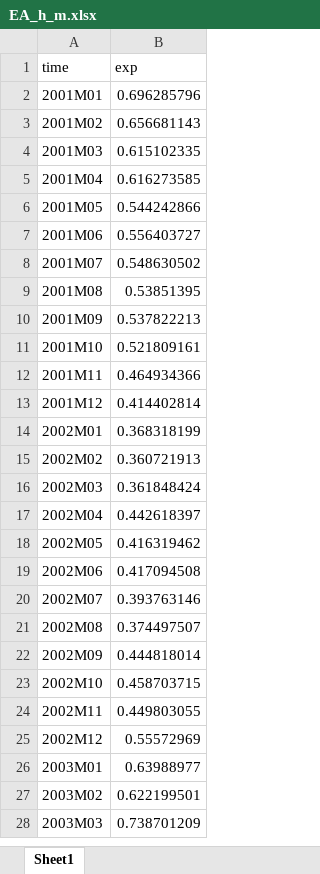
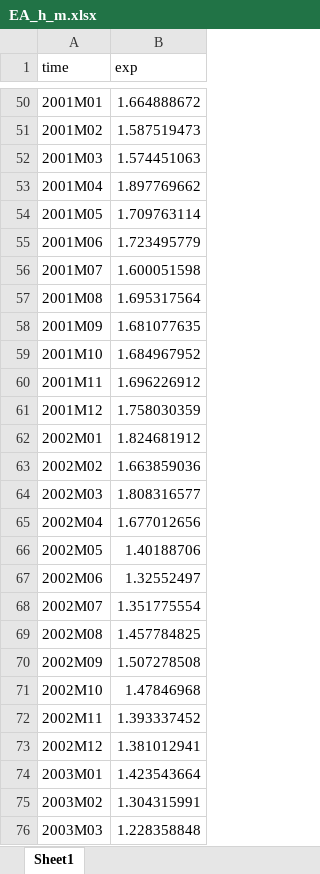
Before and after one commit to eolybq/bakalarka, an Excel workbook: EA/data/rawdata/EA_h_m.xlsx, sheet Sheet1, drawn as a sheet; only a part is shown, gaps mark what is left out; values as stored, in another font and other column widths than the file's, no borders; addresses are those after the commit; the diff covers the shown part only; the diff names each change by its address in the sheet, - before the commit and + after, or states it on an @@ line.

Commit message:
fix zpozdeni FG, almost final data EA i SW

```diff
--- a/EA/data/rawdata/EA_h_m.xlsx (sheet Sheet1)
+++ b/EA/data/rawdata/EA_h_m.xlsx (sheet Sheet1)
-B50 (exp): 0.696285796
+B50 (exp): 1.664888672
-B51 (exp): 0.656681143
+B51 (exp): 1.587519473
-B52 (exp): 0.615102335
+B52 (exp): 1.574451063
-B53 (exp): 0.616273585
+B53 (exp): 1.897769662
-B54 (exp): 0.544242866
+B54 (exp): 1.709763114
-B55 (exp): 0.556403727
+B55 (exp): 1.723495779
-B56 (exp): 0.548630502
+B56 (exp): 1.600051598
-B57 (exp): 0.53851395
+B57 (exp): 1.695317564
-B58 (exp): 0.537822213
+B58 (exp): 1.681077635
-B59 (exp): 0.521809161
+B59 (exp): 1.684967952
-B60 (exp): 0.464934366
+B60 (exp): 1.696226912
-B61 (exp): 0.414402814
+B61 (exp): 1.758030359
-B62 (exp): 0.368318199
+B62 (exp): 1.824681912
-B63 (exp): 0.360721913
+B63 (exp): 1.663859036
-B64 (exp): 0.361848424
+B64 (exp): 1.808316577
-B65 (exp): 0.442618397
+B65 (exp): 1.677012656
-B66 (exp): 0.416319462
+B66 (exp): 1.40188706
-B67 (exp): 0.417094508
+B67 (exp): 1.32552497
-B68 (exp): 0.393763146
+B68 (exp): 1.351775554
-B69 (exp): 0.374497507
+B69 (exp): 1.457784825
-B70 (exp): 0.444818014
+B70 (exp): 1.507278508
-B71 (exp): 0.458703715
+B71 (exp): 1.47846968
-B72 (exp): 0.449803055
+B72 (exp): 1.393337452
-B73 (exp): 0.55572969
+B73 (exp): 1.381012941
-B74 (exp): 0.63988977
+B74 (exp): 1.423543664
-B75 (exp): 0.622199501
+B75 (exp): 1.304315991
-B76 (exp): 0.738701209
+B76 (exp): 1.228358848
```
Also changed, not shown: 48 added rows, 48 removed rows and 246 edited cells elsewhere in this sheet, SW/data/rawdata/SE_p_m.xlsx, 15 other files.
